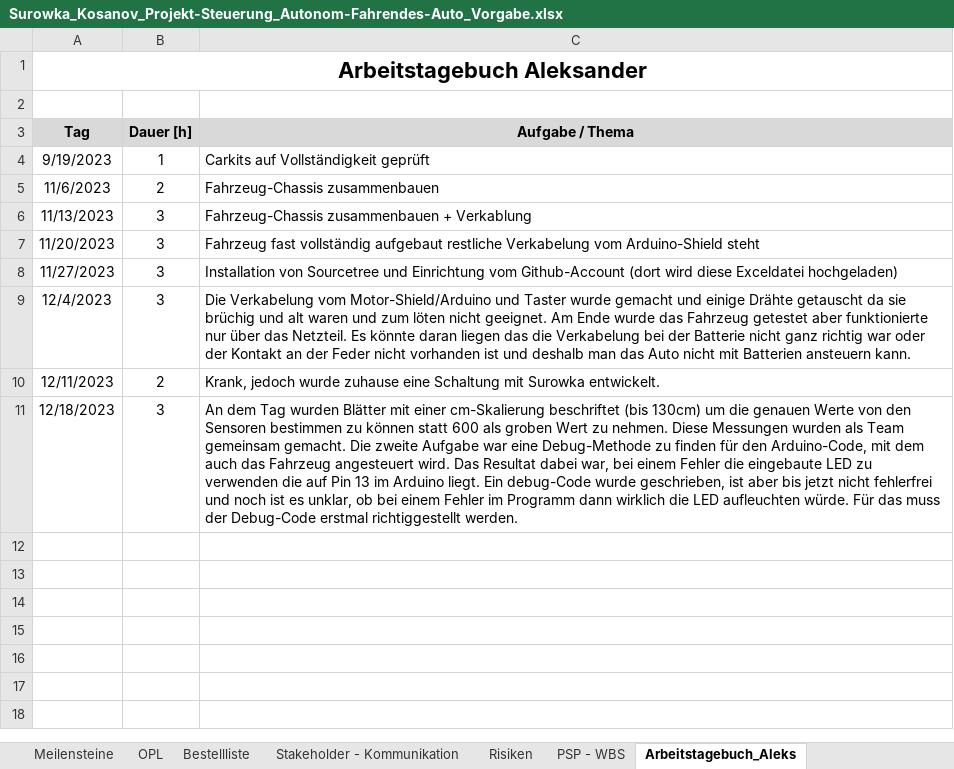
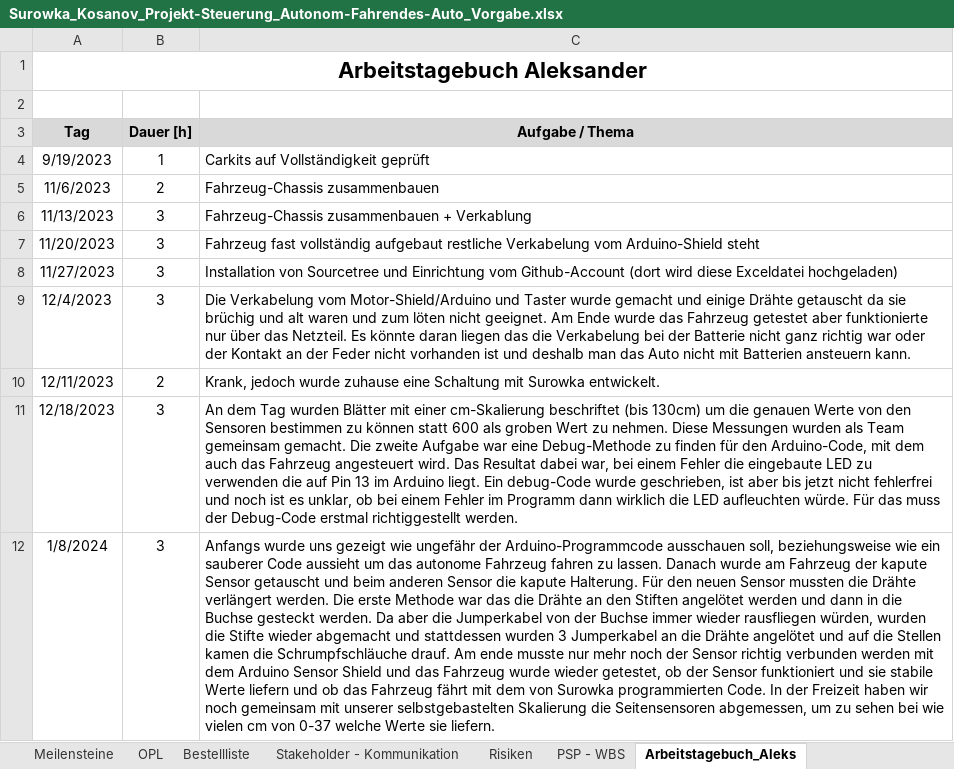
Before and after one commit to jahnhtl/group-12, an Excel workbook: Surowka_Kosanov_Projekt-Steuerung_Autonom-Fahrendes-Auto_Vorgabe.xlsx, sheet Arbeitstagebuch_Aleks, drawn as a sheet; values as stored, in another font and other column widths than the file's, no borders; the diff names each change by its address in the sheet, - before the commit and + after, or states it on an @@ line.

```diff
--- a/Surowka_Kosanov_Projekt-Steuerung_Autonom-Fahrendes-Auto_Vorgabe.xlsx (sheet Arbeitstagebuch_Aleks)
+++ b/Surowka_Kosanov_Projekt-Steuerung_Autonom-Fahrendes-Auto_Vorgabe.xlsx (sheet Arbeitstagebuch_Aleks)
+row 12: 1/8/2024 | 3 | Anfangs wurde uns gezeigt wie ungefähr der Arduino-Programmcode ausschauen soll, beziehungsweise wie ein sauberer Code aussieht um das autonome Fahrzeug fahren zu lassen. Danach wurde am Fahrzeug der kapute Sensor getauscht und beim anderen Sensor die kapute Halterung. Für den neuen Sensor mussten die Drähte verlängert werden. Die erste Methode war das die Drähte an den Stiften angelötet werden und dann in die Buchse gesteckt werden. Da aber die Jumperkabel von der Buchse immer wieder rausfliegen würden, wurden die Stifte wieder abgemacht und stattdessen wurden 3 Jumperkabel an die Drähte angelötet und auf die Stellen kamen die Schrumpfschläuche drauf. Am ende musste nur mehr noch der Sensor richtig verbunden werden mit dem Arduino Sensor Shield und das Fahrzeug wurde wieder getestet, ob der Sensor funktioniert und sie stabile Werte liefern und ob das Fahrzeug fährt mit dem von Surowka programmierten Code. In der Freizeit haben wir noch gemeinsam mit unserer selbstgebastelten Skalierung die Seitensensoren abgemessen, um zu sehen bei wie vielen cm von 0-37 welche Werte sie liefern.
```
Also changed, not shown: sheet PSP - WBS, sheet Arbeitstagebuch_Wiktor.
